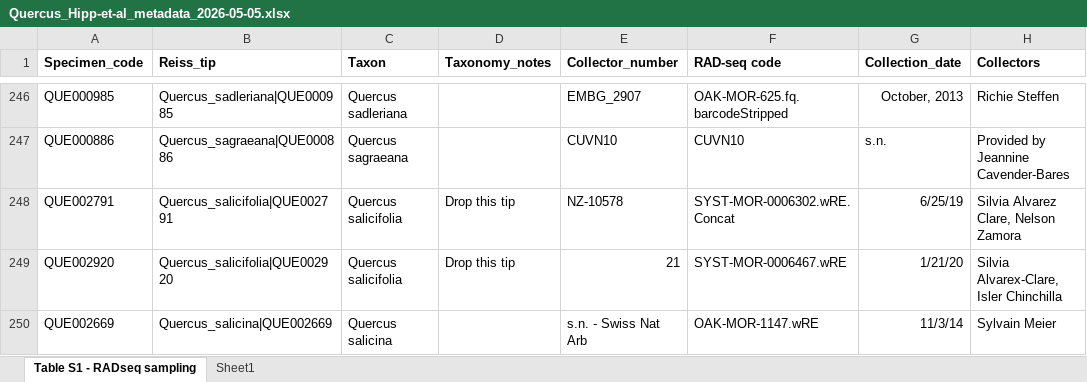
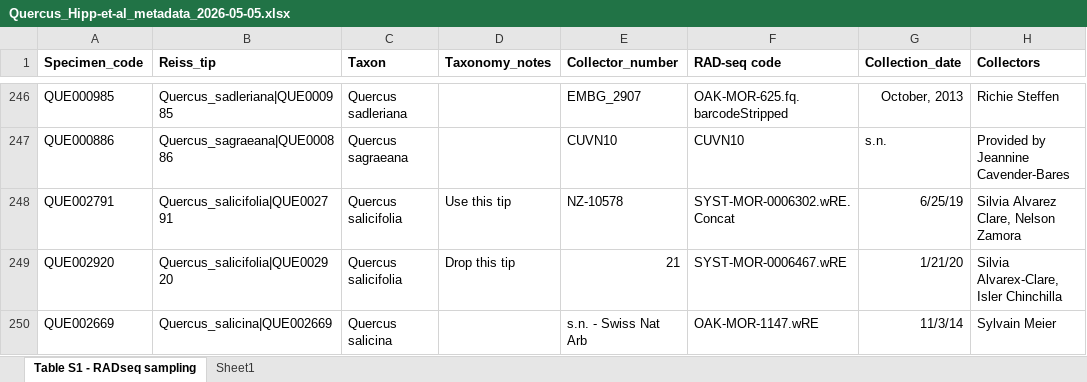
Before and after one commit to andrew-hipp/fagaceae-phylo, an Excel workbook: galls_2026/DATA/Quercus_Hipp-et-al_metadata_2026-05-05.xlsx, sheet Table S1 - RADseq sampling, drawn as a sheet; only a part is shown, gaps mark what is left out; values as stored, in another font and other column widths than the file's, no borders; conditional formats not drawn; the diff names each change by its address in the sheet, - before the commit and + after, or states it on an @@ line.

Commit message:
Updates for taxonomy and nomenclature

```diff
--- a/galls_2026/DATA/Quercus_Hipp-et-al_metadata_2026-05-05.xlsx (sheet Table S1 - RADseq sampling)
+++ b/galls_2026/DATA/Quercus_Hipp-et-al_metadata_2026-05-05.xlsx (sheet Table S1 - RADseq sampling)
-D248 (Taxonomy_notes): Drop this tip
+D248 (Taxonomy_notes): Use this tip
```
Also changed, not shown: 2 other files.
